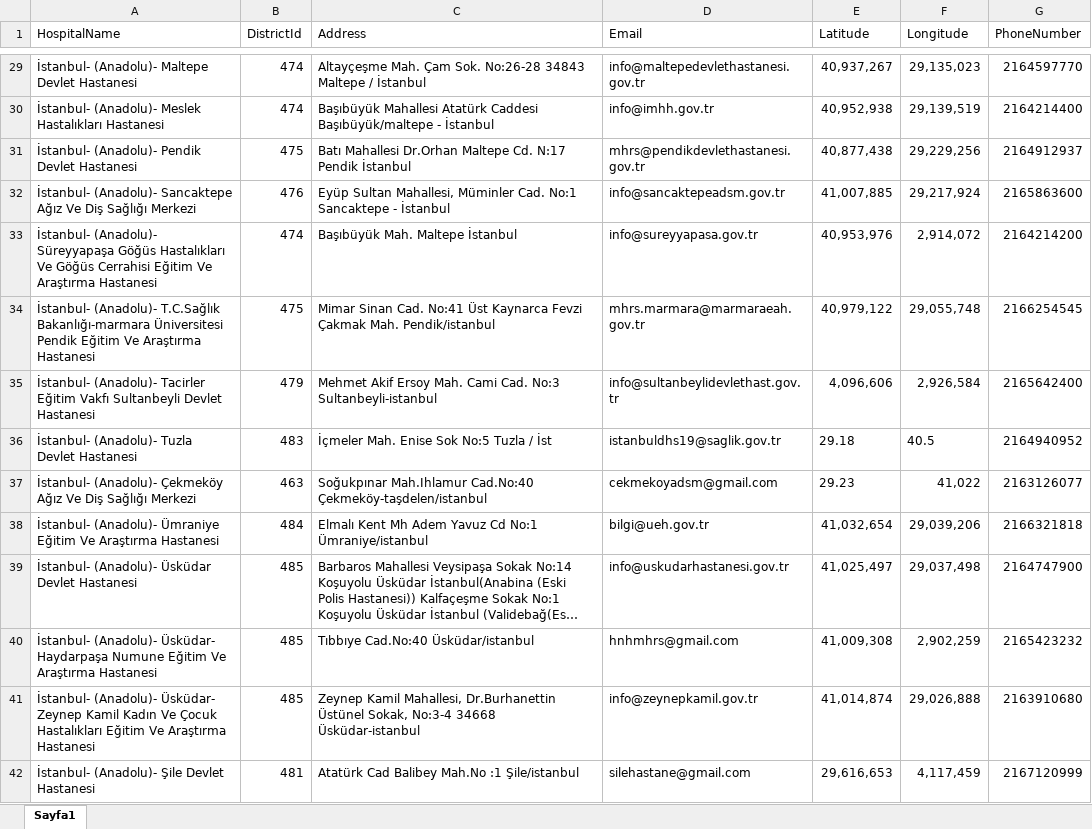
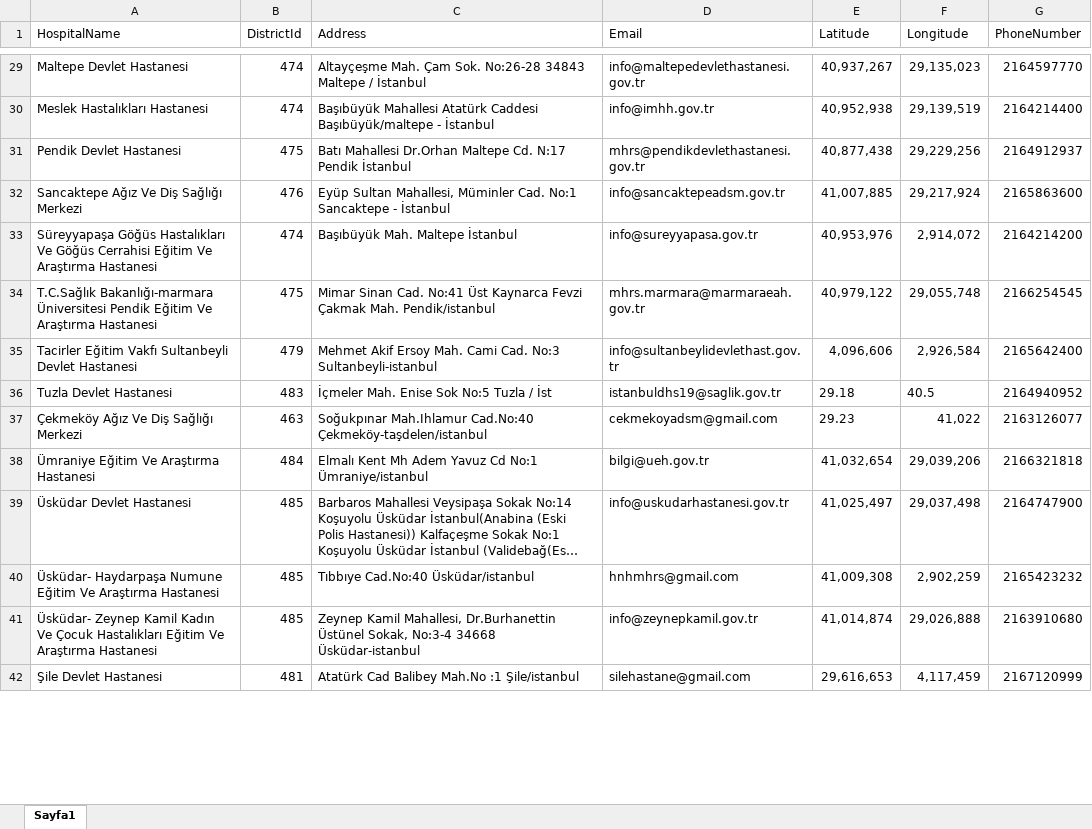
Before and after one commit to seydaazenler/MerkeziHekimRandevuSistemi, an Excel workbook: MHRSLite_UI/wwwroot/Excels/Hospitals.xlsx, sheet Sayfa1, drawn as a sheet; only a part is shown, gaps mark what is left out; long unchanged cells end in …; values as stored, in another font and other column widths than the file's, no borders; the diff covers the shown part only; the diff names each change by its address in the sheet, - before the commit and + after, or states it on an @@ line.

```diff
--- a/MHRSLite_UI/wwwroot/Excels/Hospitals.xlsx (sheet Sayfa1)
+++ b/MHRSLite_UI/wwwroot/Excels/Hospitals.xlsx (sheet Sayfa1)
-A29 (HospitalName): İstanbul- (Anadolu)- Maltepe Devlet Hastanesi
+A29 (HospitalName): Maltepe Devlet Hastanesi
-A30 (HospitalName): İstanbul- (Anadolu)- Meslek Hastalıkları Hastanesi
+A30 (HospitalName): Meslek Hastalıkları Hastanesi
-A31 (HospitalName): İstanbul- (Anadolu)- Pendik Devlet Hastanesi
+A31 (HospitalName): Pendik Devlet Hastanesi
-A32 (HospitalName): İstanbul- (Anadolu)- Sancaktepe Ağız…
+A32 (HospitalName): Sancaktepe Ağız…
-A33 (HospitalName): İstanbul- (Anadolu)- Süreyyapaşa Göğüs…
+A33 (HospitalName): Süreyyapaşa Göğüs…
-A34 (HospitalName): İstanbul- (Anadolu)- T.C.Sağlık Bakanlığı-marmara…
+A34 (HospitalName): T.C.Sağlık Bakanlığı-marmara…
-A35 (HospitalName): İstanbul- (Anadolu)- Tacirler Eğitim…
+A35 (HospitalName): Tacirler Eğitim…
-A36 (HospitalName): İstanbul- (Anadolu)- Tuzla Devlet Hastanesi
+A36 (HospitalName): Tuzla Devlet Hastanesi
-A37 (HospitalName): İstanbul- (Anadolu)- Çekmeköy Ağız…
+A37 (HospitalName): Çekmeköy Ağız…
-A38 (HospitalName): İstanbul- (Anadolu)- Ümraniye Eğitim…
+A38 (HospitalName): Ümraniye Eğitim…
-A39 (HospitalName): İstanbul- (Anadolu)- Üsküdar Devlet Hastanesi
+A39 (HospitalName): Üsküdar Devlet Hastanesi
-A40 (HospitalName): İstanbul- (Anadolu)- Üsküdar- Haydarpaşa…
+A40 (HospitalName): Üsküdar- Haydarpaşa…
-A41 (HospitalName): İstanbul- (Anadolu)- Üsküdar- Zeynep…
+A41 (HospitalName): Üsküdar- Zeynep…
-A42 (HospitalName): İstanbul- (Anadolu)- Şile Devlet Hastanesi
+A42 (HospitalName): Şile Devlet Hastanesi
```
Also changed, not shown: 63 edited cells elsewhere in this sheet, MHRSLite_UI/wwwroot/Excels/Districts.xlsx, 40 other files.
